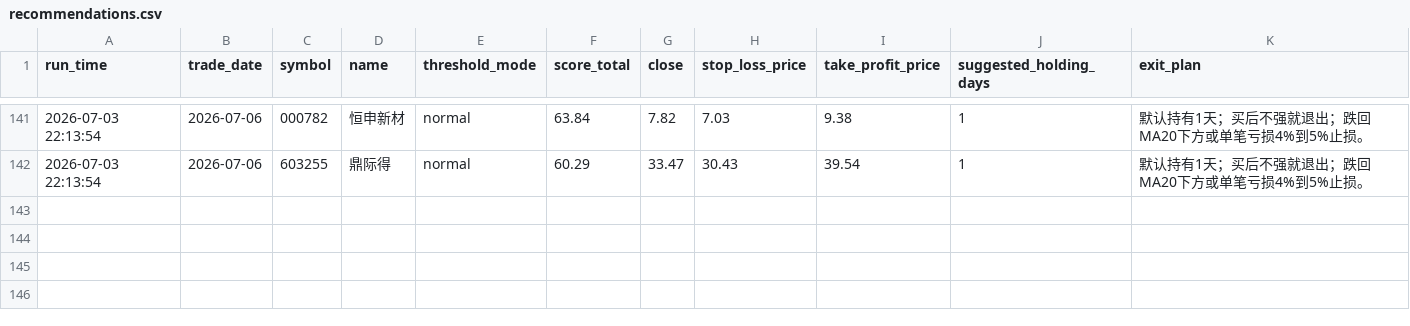
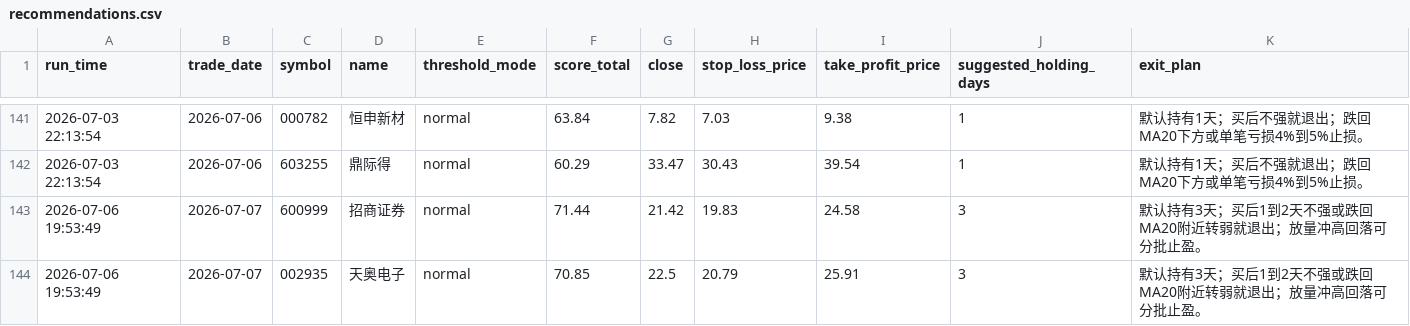
Before and after one commit to wuweiyuan/facai, a CSV file: reports/recommendations.csv, drawn as a sheet; only a part is shown, gaps mark what is left out; the diff names each change by its address in the sheet, - before the commit and + after, or states it on an @@ line.

```diff
--- a/reports/recommendations.csv
+++ b/reports/recommendations.csv
+row 143: 2026-07-06 19:53:49 | 2026-07-07 | 600999 | 招商证券 | normal | 71.44 | 21.42 | 19.83 | 24.58 | 3 | 默认持有3天；买后1到2天不强或跌回MA20附近转弱就退出；放量冲高回落可分批止盈。
+row 144: 2026-07-06 19:53:49 | 2026-07-07 | 002935 | 天奥电子 | normal | 70.85 | 22.5 | 20.79 | 25.91 | 3 | 默认持有3天；买后1到2天不强或跌回MA20附近转弱就退出；放量冲高回落可分批止盈。
```
Also changed, not shown: reports/adaptive_runs.csv, 3 other files.
